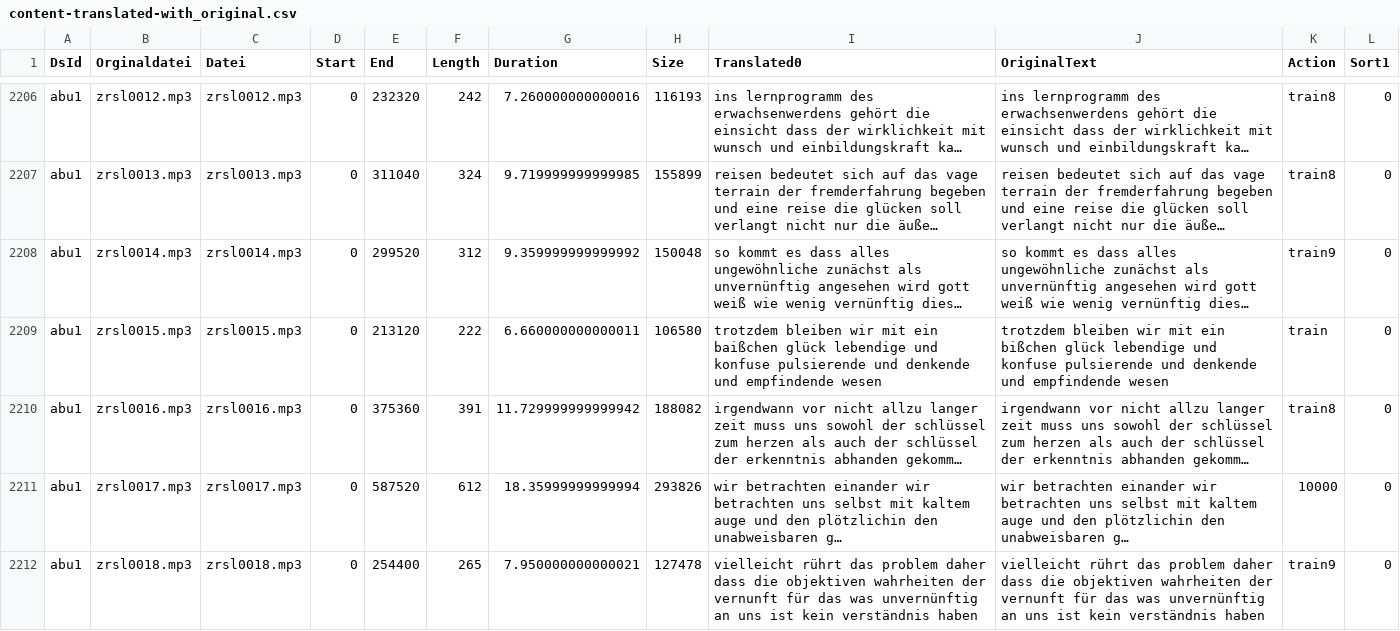
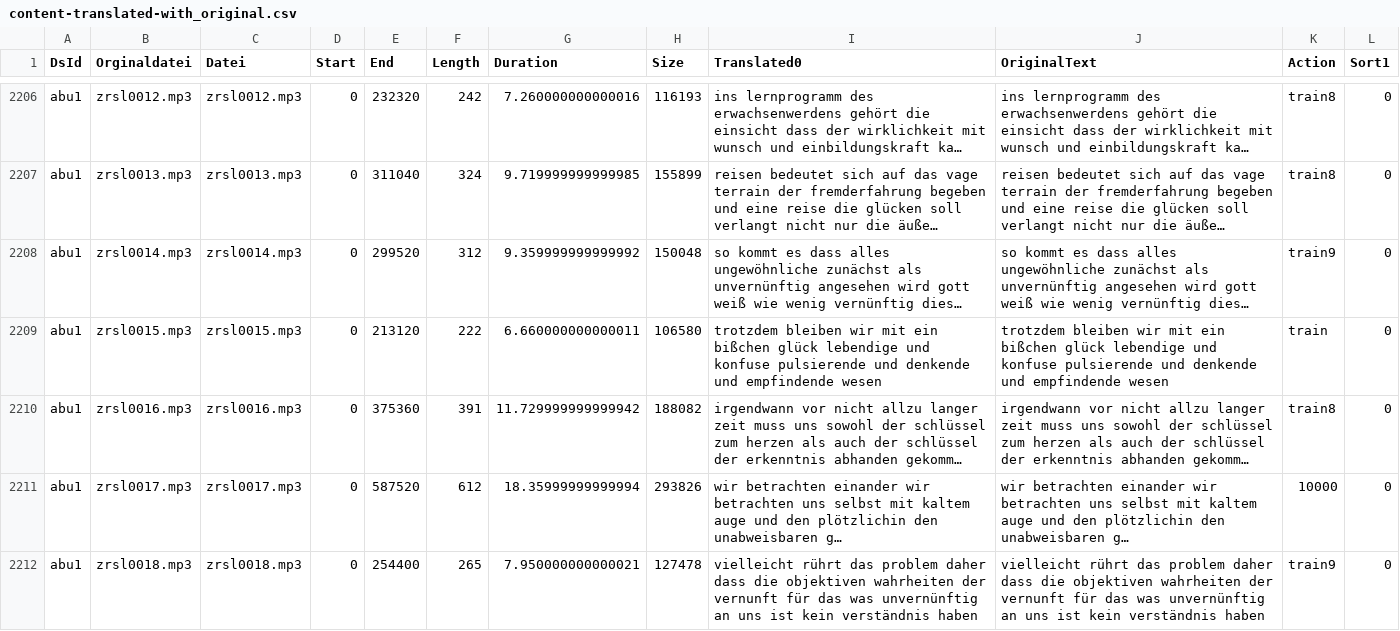
Before and after one commit to ElUnrast/GermanWave2Vec, a CSV file: datasets/abu1/content-translated-with_original.csv, drawn as a sheet; only a part is shown, gaps mark what is left out; long unchanged cells end in …; the diff covers the shown part only; the diff names each change by its address in the sheet, - before the commit and + after, or states it on an @@ line.

```diff
--- a/datasets/abu1/content-translated-with_original.csv
+++ b/datasets/abu1/content-translated-with_original.csv
-I2209 (Translated0): …mit ein baißchen glück lebendige…
+I2209 (Translated0): …mit ein bißchen glück lebendige…
```
Also changed, not shown: 31 edited cells elsewhere in this file, 1 other file.
